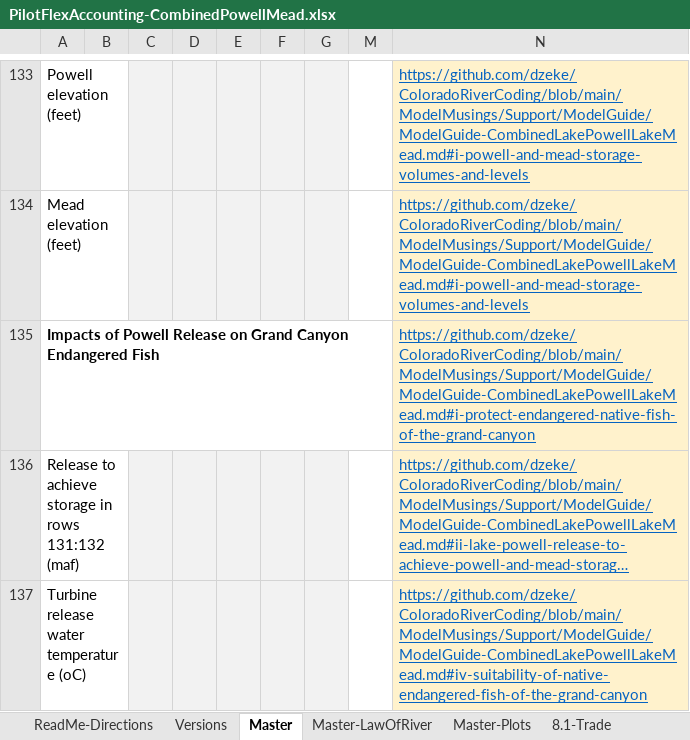
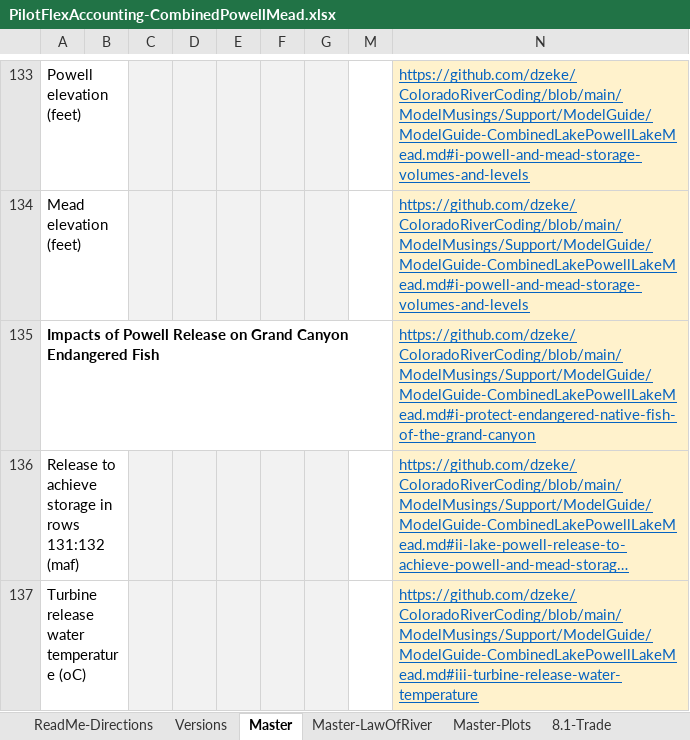
Before and after one commit to dzeke/ColoradoRiverCoding, an Excel workbook: ModelMusings/PilotFlexAccounting-CombinedPowellMead.xlsx, sheet Master, drawn as a sheet; only a part is shown, gaps mark what is left out; long unchanged cells end in …; values as stored, in another font and other column widths than the file's, no borders; conditional formats not drawn; the diff covers the shown part only; the diff names each change by its address in the sheet, - before the commit and + after, or states it on an @@ line.

```diff
--- a/ModelMusings/PilotFlexAccounting-CombinedPowellMead.xlsx (sheet Master)
+++ b/ModelMusings/PilotFlexAccounting-CombinedPowellMead.xlsx (sheet Master)
-N137: https://github.com/dzeke/ColoradoRiverCoding/blob/main/ModelMusings/Support/ModelGuide/ModelGuide-CombinedLakePowellLakeMead.md#iv-suitability-of-native-endangered-fish-of-the-grand-canyon
+N137: https://github.com/dzeke/ColoradoRiverCoding/blob/main/ModelMusings/Support/ModelGuide/ModelGuide-CombinedLakePowellLakeMead.md#iii-turbine-release-water-temperature
```
Also changed, not shown: 5 edited cells elsewhere in this sheet, 5 other files.
